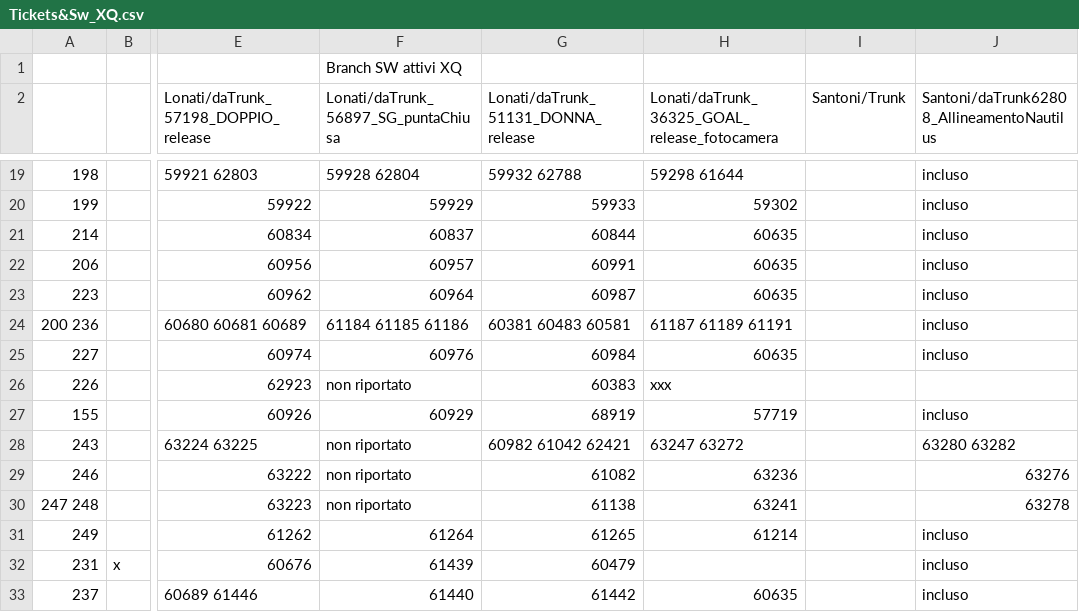
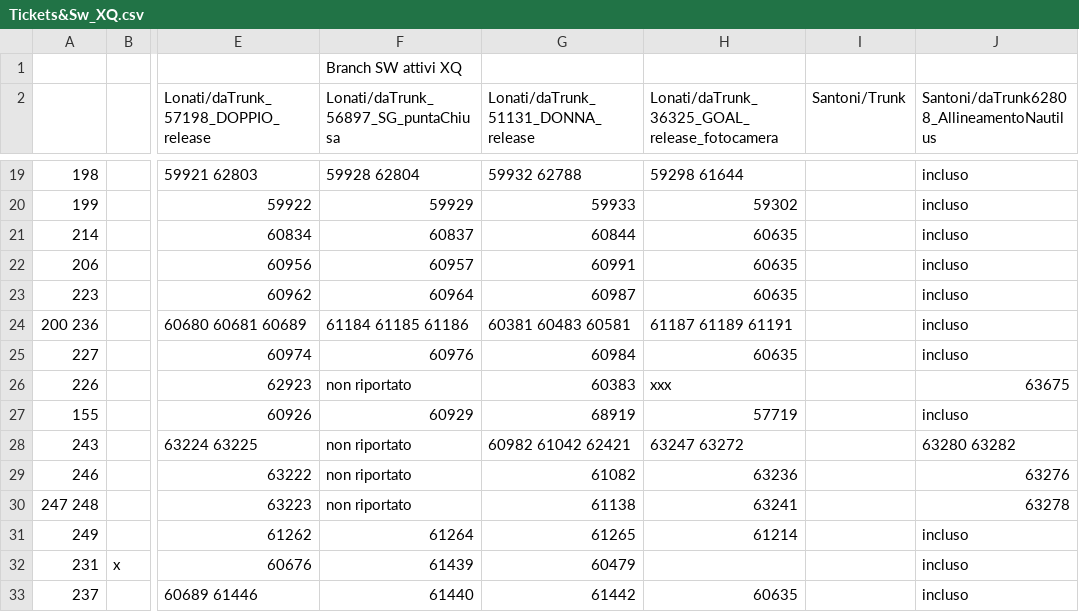
Before and after one commit to foffux/TicketsManagement, a CSV file: Tickets&Sw_XQ.csv, drawn as a sheet; only a part is shown, gaps mark what is left out; the diff names each change by its address in the sheet, - before the commit and + after, or states it on an @@ line.

Commit message:
Modificat0 ticket 226 per XQ

```diff
--- a/Tickets&Sw_XQ.csv
+++ b/Tickets&Sw_XQ.csv
-J26: (empty)
+J26: 63675
```
